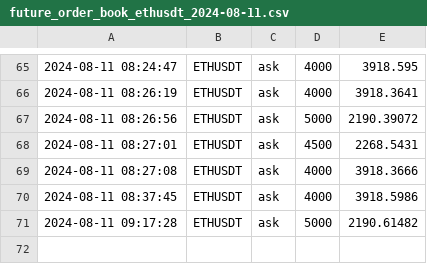
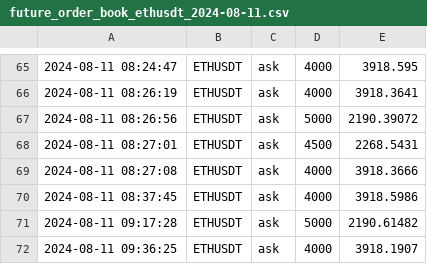
Before and after one commit to caotuanvu123/ob-btc-future, a CSV file: csv/spots/future_order_book_ethusdt_2024-08-11.csv, drawn as a sheet; only a part is shown, gaps mark what is left out; the diff names each change by its address in the sheet, - before the commit and + after, or states it on an @@ line.

```diff
--- a/csv/spots/future_order_book_ethusdt_2024-08-11.csv
+++ b/csv/spots/future_order_book_ethusdt_2024-08-11.csv
+row 72: 2024-08-11 09:36:25 | ETHUSDT | ask | 4000 | 3918.1907
```
Also changed, not shown: csv/futures/future_order_book_ethusdt_2024-08-11.csv, 1 other file.
